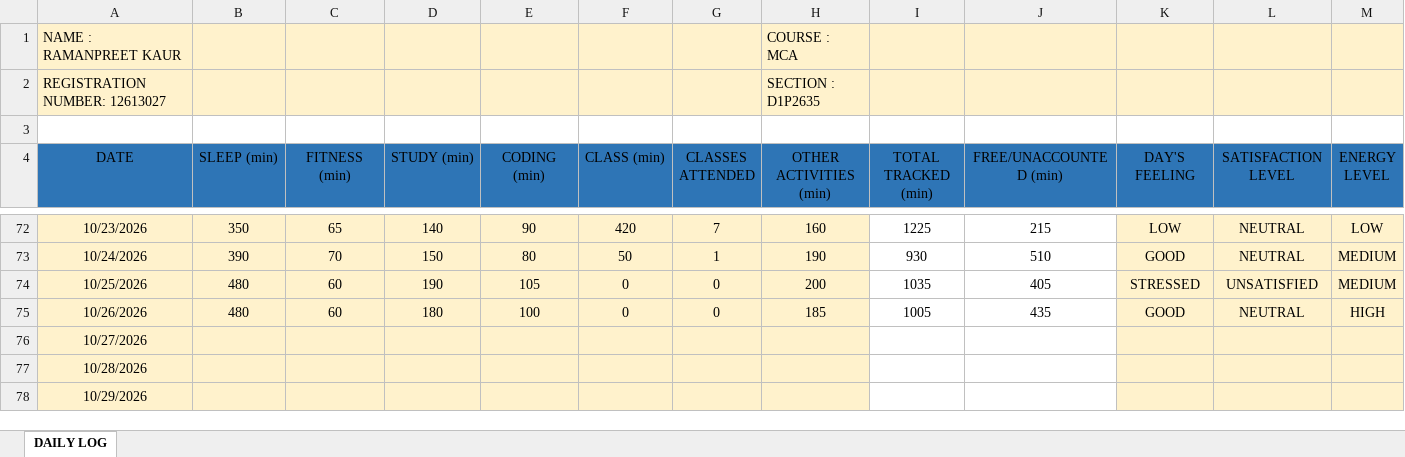
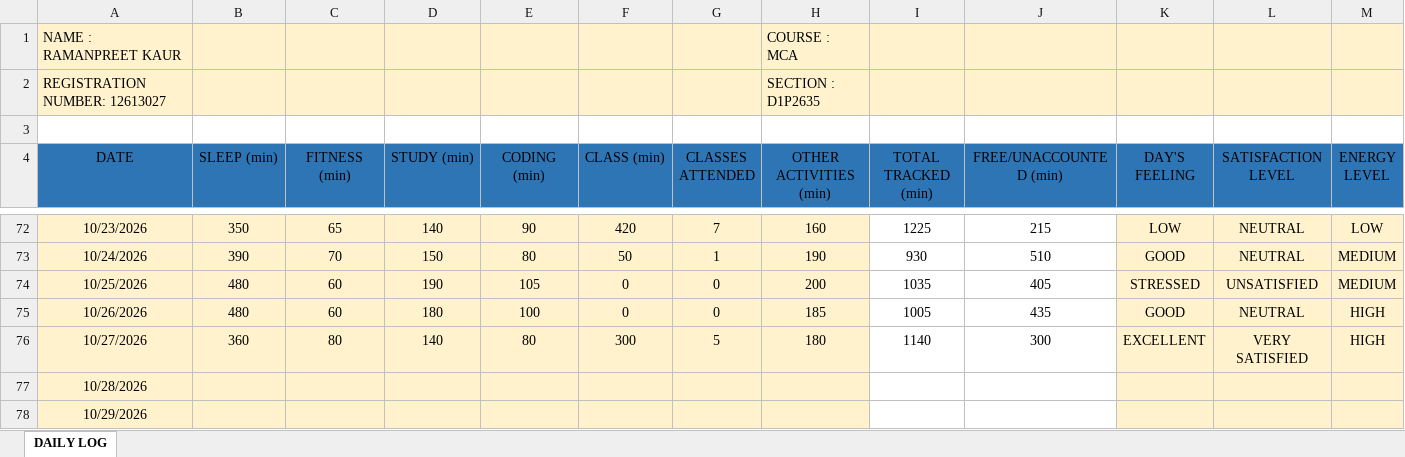
Before and after one commit to Ramanpreet08/CAP-766, an Excel workbook: 12613027.xlsx, sheet DAILY LOG, drawn as a sheet; only a part is shown, gaps mark what is left out; values as stored, in another font and other column widths than the file's, no borders; the diff covers the shown part only; the diff names each change by its address in the sheet, - before the commit and + after, or states it on an @@ line.

Commit message:
Add files via upload

```diff
--- a/12613027.xlsx (sheet DAILY LOG)
+++ b/12613027.xlsx (sheet DAILY LOG)
-B76 (SLEEP (min)): (empty)
+B76 (SLEEP (min)): 360
-C76 (FITNESS (min)): (empty)
+C76 (FITNESS (min)): 80
-D76 (STUDY (min)): (empty)
+D76 (STUDY (min)): 140
-E76 (CODING (min)): (empty)
+E76 (CODING (min)): 80
-F76 (CLASS (min)): (empty)
+F76 (CLASS (min)): 300
-G76 (CLASSES ATTENDED): (empty)
+G76 (CLASSES ATTENDED): 5
-H76 (OTHER ACTIVITIES (min)): (empty)
+H76 (OTHER ACTIVITIES (min)): 180
-I76 (TOTAL TRACKED (min)): (empty)
+I76 (TOTAL TRACKED (min)): 1140
-J76 (FREE/UNACCOUNTED (min)): (empty)
+J76 (FREE/UNACCOUNTED (min)): 300
-K76 (DAY'S FEELING): (empty)
+K76 (DAY'S FEELING): EXCELLENT
-L76 (SATISFACTION LEVEL): (empty)
+L76 (SATISFACTION LEVEL): VERY SATISFIED
-M76 (ENERGY LEVEL): (empty)
+M76 (ENERGY LEVEL): HIGH
```
Also changed, not shown: 1 edited cell elsewhere in this sheet.
